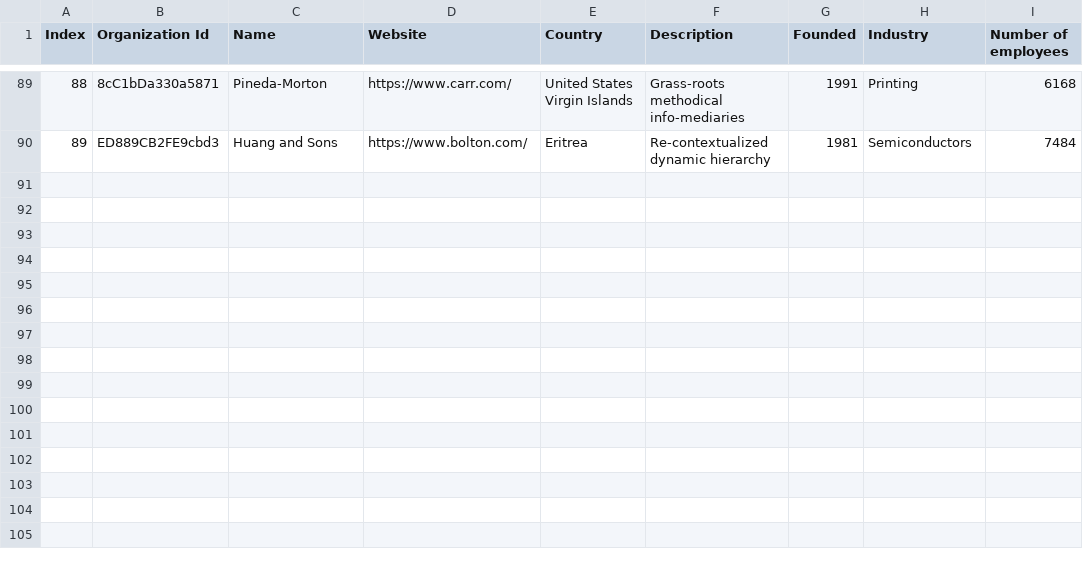
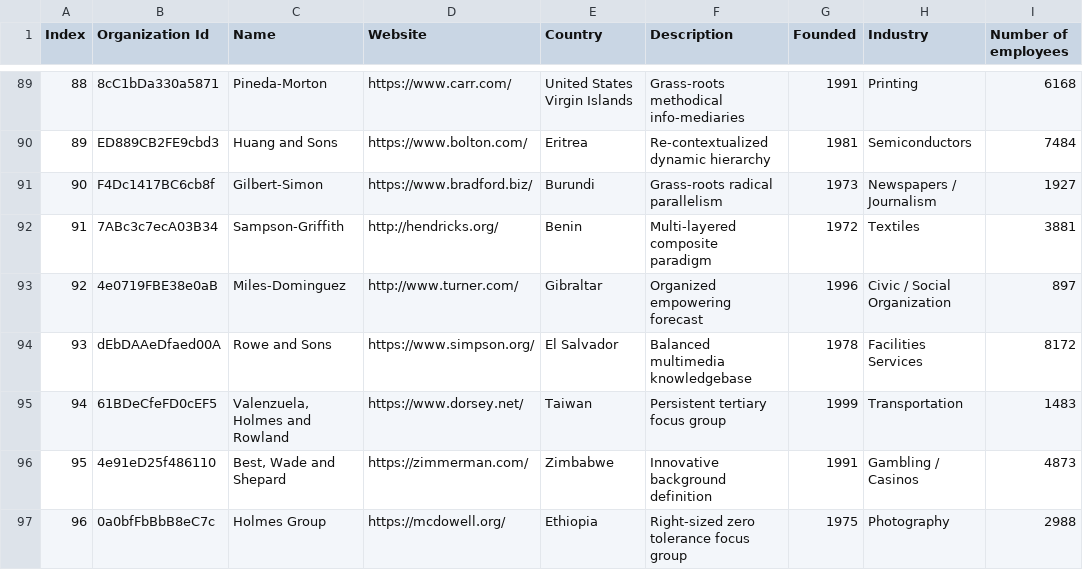
Before and after one commit to ven-neenopal/dbt_clloud, a CSV file: seeds/data.csv, drawn as a sheet; only a part is shown, gaps mark what is left out.

Commit message:
Update data.csv

```diff
--- a/seeds/data.csv
+++ b/seeds/data.csv
@@ -90 +90,8 @@ Index,Organization Id,Name,Website,Country,Description,Founded,Industry,Number o
 89,ED889CB2FE9cbd3,Huang and Sons,https://www.bolton.com/,Eritrea,Re-contextualized dynamic hierarchy,1981,Semiconductors,7484
+90,F4Dc1417BC6cb8f,Gilbert-Simon,https://www.bradford.biz/,Burundi,Grass-roots radical parallelism,1973,Newspapers / Journalism,1927
+91,7ABc3c7ecA03B34,Sampson-Griffith,http://hendricks.org/,Benin,Multi-layered composite paradigm,1972,Textiles,3881
+92,4e0719FBE38e0aB,Miles-Dominguez,http://www.turner.com/,Gibraltar,Organized empowering forecast,1996,Civic / Social Organization,897
+93,dEbDAAeDfaed00A,Rowe and Sons,https://www.simpson.org/,El Salvador,Balanced multimedia knowledgebase,1978,Facilities Services,8172
+94,61BDeCfeFD0cEF5,"Valenzuela, Holmes and Rowland",https://www.dorsey.net/,Taiwan,Persistent tertiary focus group,1999,Transportation,1483
+95,4e91eD25f486110,"Best, Wade and Shepard",https://zimmerman.com/,Zimbabwe,Innovative background definition,1991,Gambling / Casinos,4873
+96,0a0bfFbBbB8eC7c,Holmes Group,https://mcdowell.org/,Ethiopia,Right-sized zero tolerance focus group,1975,Photography,2988
```
